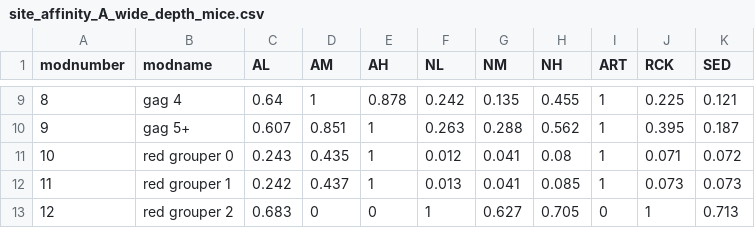
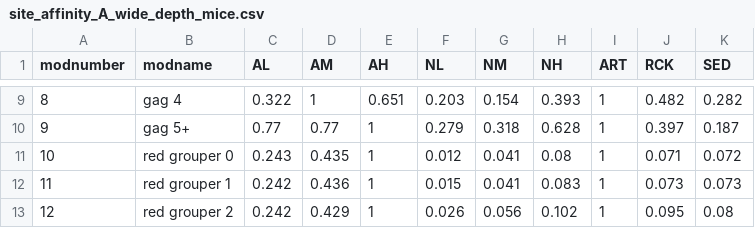
Before and after one commit to WFS-FEM/GFISHER, a CSV file: output/affinity_site_mice/site_affinity_A_wide_depth_mice.csv, drawn as a sheet; only a part is shown, gaps mark what is left out; the diff covers the shown part only.

```diff
--- a/output/affinity_site_mice/site_affinity_A_wide_depth_mice.csv
+++ b/output/affinity_site_mice/site_affinity_A_wide_depth_mice.csv
@@ -9,5 +9,5 @@ modnumber,modname,AL,AM,AH,NL,NM,NH,ART,RCK,SED
-8,gag 4,0.64,1,0.878,0.242,0.135,0.455,1,0.225,0.121
-9,gag 5+,0.607,0.851,1,0.263,0.288,0.562,1,0.395,0.187
+8,gag 4,0.322,1,0.651,0.203,0.154,0.393,1,0.482,0.282
+9,gag 5+,0.77,0.77,1,0.279,0.318,0.628,1,0.397,0.187
 10,red grouper 0,0.243,0.435,1,0.012,0.041,0.08,1,0.071,0.072
-11,red grouper 1,0.242,0.437,1,0.013,0.041,0.085,1,0.073,0.073
-12,red grouper 2,0.683,0,0,1,0.627,0.705,0,1,0.713
+11,red grouper 1,0.242,0.436,1,0.015,0.041,0.083,1,0.073,0.073
+12,red grouper 2,0.242,0.429,1,0.026,0.056,0.102,1,0.095,0.08
```
Also changed, not shown: 51 edited cells elsewhere in this file, output/affinity_selratio_mice/selection_ratios_long_5min.csv, output/affinity_site_mice/site_affinity_A_wide_strat_mice.csv, 33 other files.
